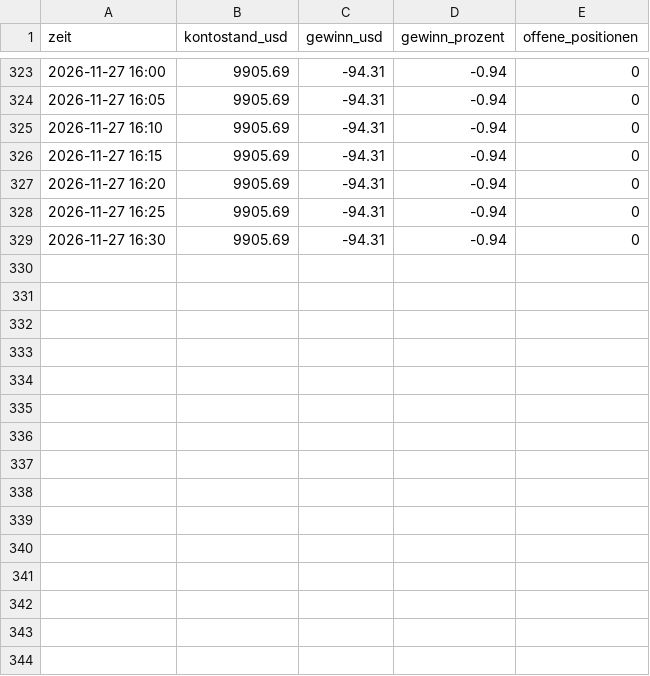
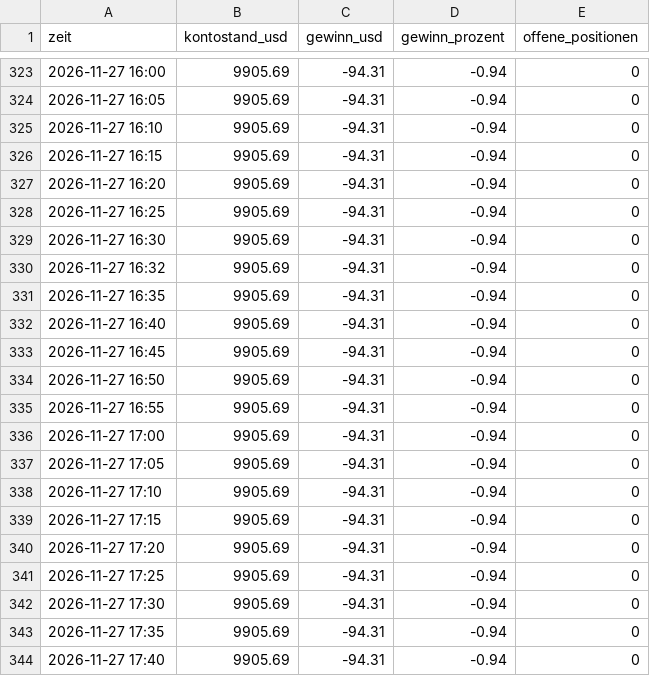
Before and after one commit to ki-gegen-das-system/ki-gegen-das-system, a CSV file: data/bert_kontostand.csv, drawn as a sheet; only a part is shown, gaps mark what is left out; the diff names each change by its address in the sheet, - before the commit and + after, or states it on an @@ line.

Commit message:
Bert: Update 2026-11-27 16:40 UTC

```diff
--- a/data/bert_kontostand.csv
+++ b/data/bert_kontostand.csv
+row 330: 2026-11-27 16:32 | 9905.69 | -94.31 | -0.94 | 0
+row 331: 2026-11-27 16:35 | 9905.69 | -94.31 | -0.94 | 0
+row 332: 2026-11-27 16:40 | 9905.69 | -94.31 | -0.94 | 0
+row 333: 2026-11-27 16:45 | 9905.69 | -94.31 | -0.94 | 0
+row 334: 2026-11-27 16:50 | 9905.69 | -94.31 | -0.94 | 0
+row 335: 2026-11-27 16:55 | 9905.69 | -94.31 | -0.94 | 0
+row 336: 2026-11-27 17:00 | 9905.69 | -94.31 | -0.94 | 0
+row 337: 2026-11-27 17:05 | 9905.69 | -94.31 | -0.94 | 0
+row 338: 2026-11-27 17:10 | 9905.69 | -94.31 | -0.94 | 0
+row 339: 2026-11-27 17:15 | 9905.69 | -94.31 | -0.94 | 0
+row 340: 2026-11-27 17:20 | 9905.69 | -94.31 | -0.94 | 0
+row 341: 2026-11-27 17:25 | 9905.69 | -94.31 | -0.94 | 0
+row 342: 2026-11-27 17:30 | 9905.69 | -94.31 | -0.94 | 0
+row 343: 2026-11-27 17:35 | 9905.69 | -94.31 | -0.94 | 0
+row 344: 2026-11-27 17:40 | 9905.69 | -94.31 | -0.94 | 0
```
Also changed, not shown: data/bert_entscheidungen.csv, 2 other files.
